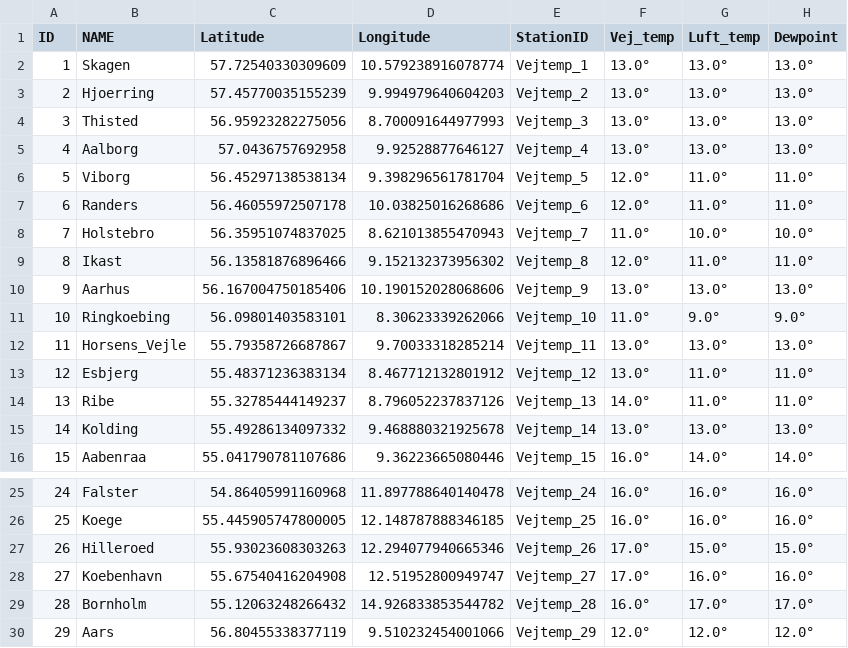
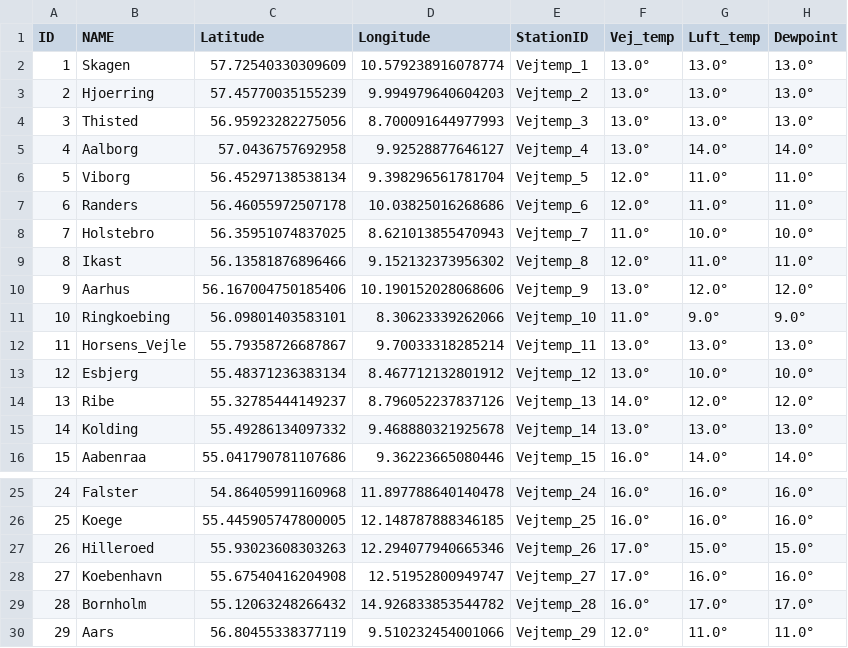
Before and after one commit to TV-2-Vejr/Vejtemperatur, a CSV file: udvalgte_vejtemp.csv, drawn as a sheet; only a part is shown, gaps mark what is left out.

```diff
--- a/udvalgte_vejtemp.csv
+++ b/udvalgte_vejtemp.csv
@@ -4,3 +4,3 @@ ID,NAME,Latitude,Longitude,StationID,Vej_temp,Luft_temp,Dewpoint
 3,Thisted,56.95923282275056,8.700091644977993,Vejtemp_3,13.0°,13.0°,13.0°
-4,Aalborg,57.0436757692958,9.92528877646127,Vejtemp_4,13.0°,13.0°,13.0°
+4,Aalborg,57.0436757692958,9.92528877646127,Vejtemp_4,13.0°,14.0°,14.0°
 5,Viborg,56.45297138538134,9.398296561781704,Vejtemp_5,12.0°,11.0°,11.0°
@@ -9,7 +9,7 @@ ID,NAME,Latitude,Longitude,StationID,Vej_temp,Luft_temp,Dewpoint
 8,Ikast,56.13581876896466,9.152132373956302,Vejtemp_8,12.0°,11.0°,11.0°
-9,Aarhus,56.167004750185406,10.190152028068606,Vejtemp_9,13.0°,13.0°,13.0°
+9,Aarhus,56.167004750185406,10.190152028068606,Vejtemp_9,13.0°,12.0°,12.0°
 10,Ringkoebing,56.09801403583101,8.30623339262066,Vejtemp_10,11.0°,9.0°,9.0°
 11,Horsens_Vejle,55.79358726687867,9.70033318285214,Vejtemp_11,13.0°,13.0°,13.0°
-12,Esbjerg,55.48371236383134,8.467712132801912,Vejtemp_12,13.0°,11.0°,11.0°
-13,Ribe,55.32785444149237,8.796052237837126,Vejtemp_13,14.0°,11.0°,11.0°
+12,Esbjerg,55.48371236383134,8.467712132801912,Vejtemp_12,13.0°,10.0°,10.0°
+13,Ribe,55.32785444149237,8.796052237837126,Vejtemp_13,14.0°,12.0°,12.0°
 14,Kolding,55.49286134097332,9.468880321925678,Vejtemp_14,13.0°,13.0°,13.0°
@@ -29,2 +29,2 @@ ID,NAME,Latitude,Longitude,StationID,Vej_temp,Luft_temp,Dewpoint
 28,Bornholm,55.12063248266432,14.926833853544782,Vejtemp_28,16.0°,17.0°,17.0°
-29,Aars,56.80455338377119,9.510232454001066,Vejtemp_29,12.0°,12.0°,12.0°
+29,Aars,56.80455338377119,9.510232454001066,Vejtemp_29,12.0°,11.0°,11.0°
```
Also changed, not shown: vejtemp_1.csv, vejtemp_2.csv.
